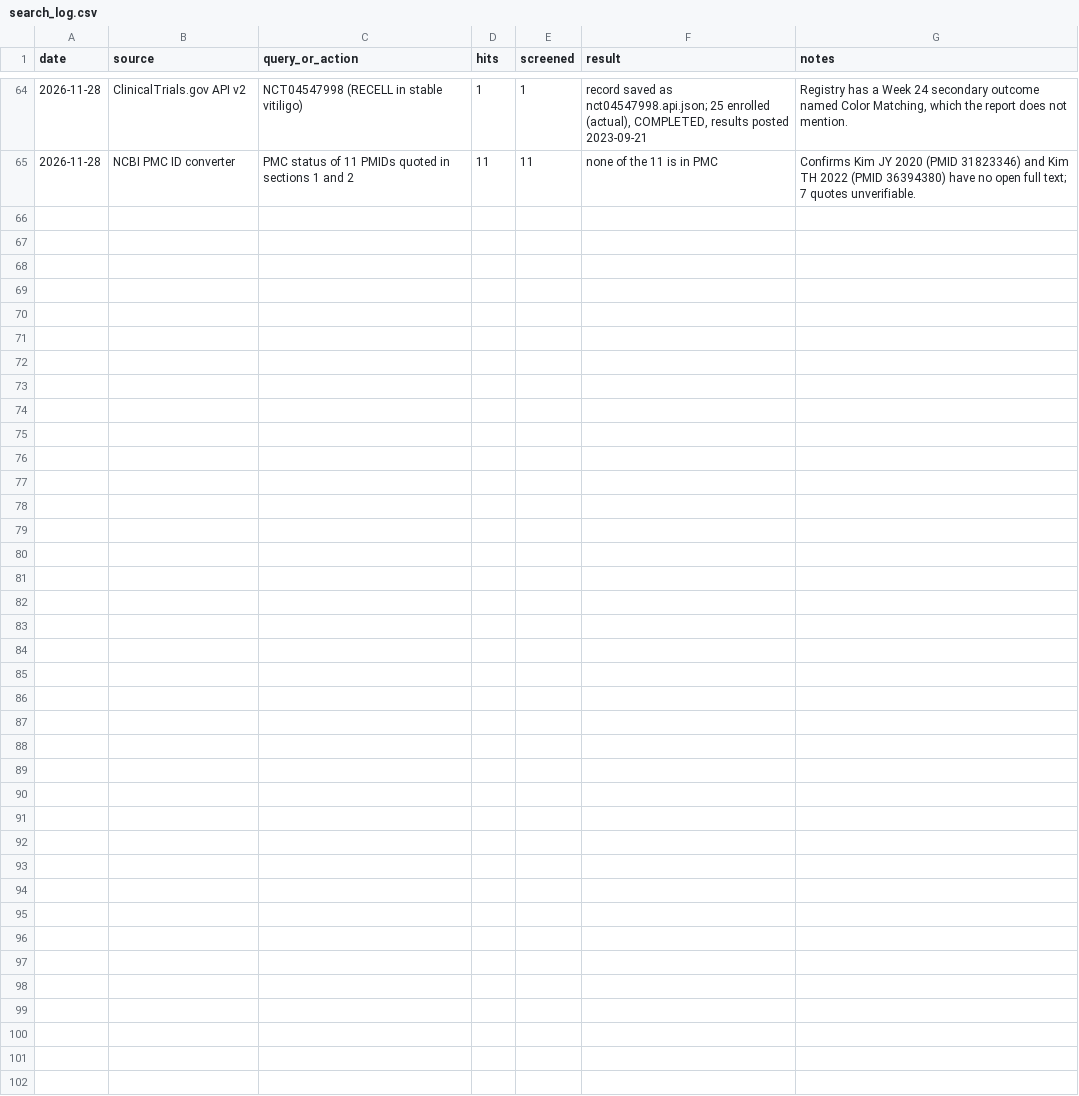
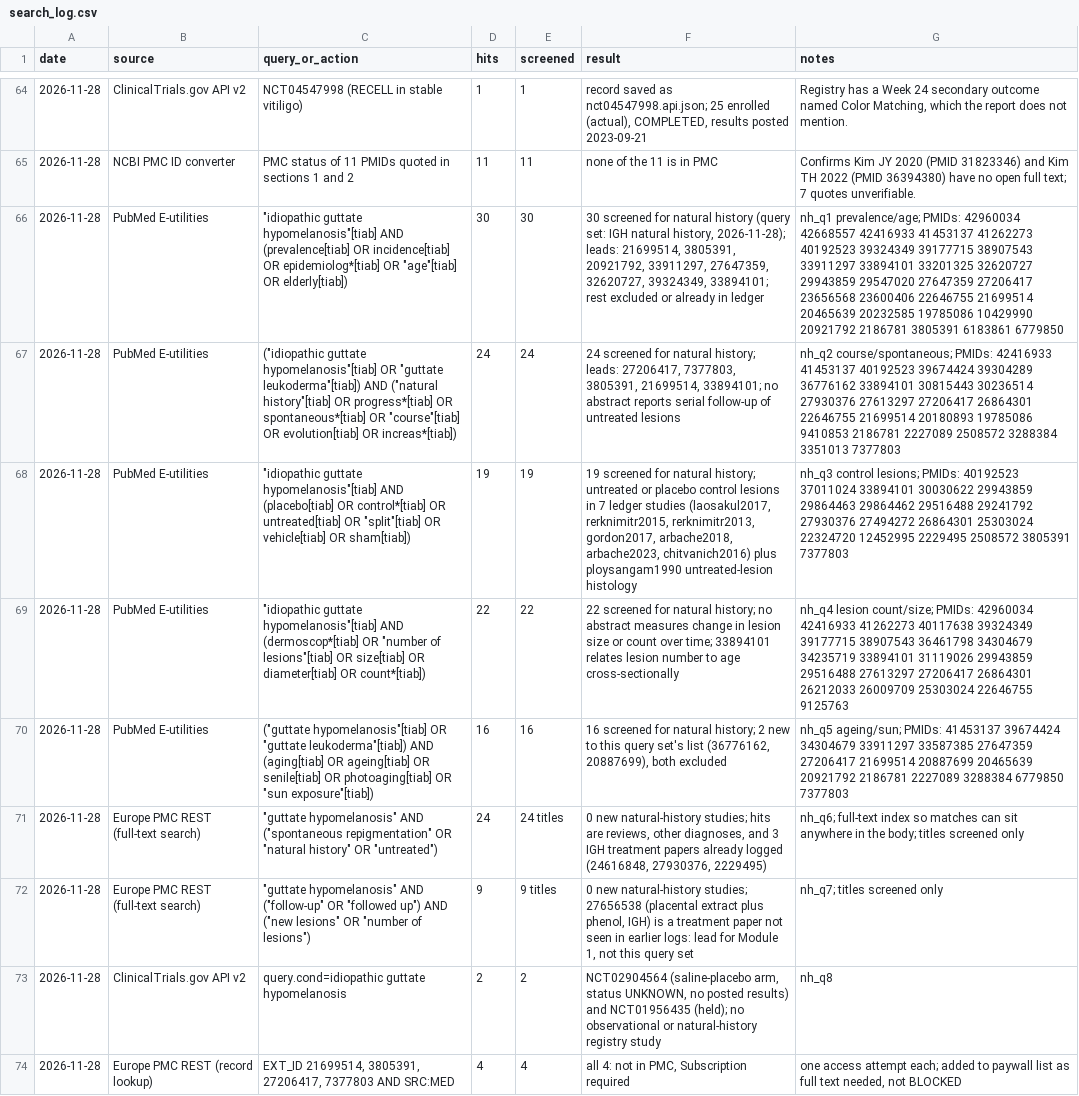
Before and after one commit to benyameen-c/Skin-Research, a CSV file: data/search_log.csv, drawn as a sheet; only a part is shown, gaps mark what is left out; the diff names each change by its address in the sheet, - before the commit and + after, or states it on an @@ line.

```diff
--- a/data/search_log.csv
+++ b/data/search_log.csv
+row 66: 2026-11-28 | PubMed E-utilities | "idiopathic guttate hypomelanosis"[tiab] AND (prevalence[tiab] OR incidence[tiab] OR epidemiolog*[tiab] OR "age"[tiab] OR elderly[tiab]) | 30 | 30 | 30 screened for natural history (query set: IGH natural history, 2026-11-28); leads: 21699514, 3805391, 20921792, 33911297, 27647359, 32620727, 39324349, 33894101; rest excluded or already in ledger | nh_q1 prevalence/age; PMIDs: 42960034 42668557 42416933 41453137 41262273 40192523 39324349 39177715 38907543 33911297 33894101 33201325 32620727 29943859 29547020 27647359 27206417 23656568 23600406 22646755 21699514 20465639 20232585 19785086 10429990 20921792 2186781 3805391 6183861 6779850
+row 67: 2026-11-28 | PubMed E-utilities | ("idiopathic guttate hypomelanosis"[tiab] OR "guttate leukoderma"[tiab]) AND ("natural history"[tiab] OR progress*[tiab] OR spontaneous*[tiab] OR "course"[tiab] OR evolution[tiab] OR increas*[tiab]) | 24 | 24 | 24 screened for natural history; leads: 27206417, 7377803, 3805391, 21699514, 33894101; no abstract reports serial follow-up of untreated lesions | nh_q2 course/spontaneous; PMIDs: 42416933 41453137 40192523 39674424 39304289 36776162 33894101 30815443 30236514 27930376 27613297 27206417 26864301 22646755 21699514 20180893 19785086 9410853 2186781 2227089 2508572 3288384 3351013 7377803
+row 68: 2026-11-28 | PubMed E-utilities | "idiopathic guttate hypomelanosis"[tiab] AND (placebo[tiab] OR control*[tiab] OR untreated[tiab] OR "split"[tiab] OR vehicle[tiab] OR sham[tiab]) | 19 | 19 | 19 screened for natural history; untreated or placebo control lesions in 7 ledger studies (laosakul2017, rerknimitr2015, rerknimitr2013, gordon2017, arbache2018, arbache2023, chitvanich2016) plus ploysangam1990 untreated-lesion histology | nh_q3 control lesions; PMIDs: 40192523 37011024 33894101 30030622 29943859 29864463 29864462 29516488 29241792 27930376 27494272 26864301 25303024 22324720 12452995 2229495 2508572 3805391 7377803
+row 69: 2026-11-28 | PubMed E-utilities | "idiopathic guttate hypomelanosis"[tiab] AND (dermoscop*[tiab] OR "number of lesions"[tiab] OR size[tiab] OR diameter[tiab] OR count*[tiab]) | 22 | 22 | 22 screened for natural history; no abstract measures change in lesion size or count over time; 33894101 relates lesion number to age cross-sectionally | nh_q4 lesion count/size; PMIDs: 42960034 42416933 41262273 40117638 39324349 39177715 38907543 36461798 34304679 34235719 33894101 31119026 29943859 29516488 27613297 27206417 26864301 26212033 26009709 25303024 22646755 9125763
+row 70: 2026-11-28 | PubMed E-utilities | ("guttate hypomelanosis"[tiab] OR "guttate leukoderma"[tiab]) AND (aging[tiab] OR ageing[tiab] OR senile[tiab] OR photoaging[tiab] OR "sun exposure"[tiab]) | 16 | 16 | 16 screened for natural history; 2 new to this query set's list (36776162, 20887699), both excluded | nh_q5 ageing/sun; PMIDs: 41453137 39674424 34304679 33911297 33587385 27647359 27206417 21699514 20887699 20465639 20921792 2186781 2227089 3288384 6779850 7377803
+row 71: 2026-11-28 | Europe PMC REST (full-text search) | "guttate hypomelanosis" AND ("spontaneous repigmentation" OR "natural history" OR "untreated") | 24 | 24 titles | 0 new natural-history studies; hits are reviews, other diagnoses, and 3 IGH treatment papers already logged (24616848, 27930376, 2229495) | nh_q6; full-text index so matches can sit anywhere in the body; titles screened only
+row 72: 2026-11-28 | Europe PMC REST (full-text search) | "guttate hypomelanosis" AND ("follow-up" OR "followed up") AND ("new lesions" OR "number of lesions") | 9 | 9 titles | 0 new natural-history studies; 27656538 (placental extract plus phenol, IGH) is a treatment paper not seen in earlier logs: lead for Module 1, not this query set | nh_q7; titles screened only
+row 73: 2026-11-28 | ClinicalTrials.gov API v2 | query.cond=idiopathic guttate hypomelanosis | 2 | 2 | NCT02904564 (saline-placebo arm, status UNKNOWN, no posted results) and NCT01956435 (held); no observational or natural-history registry study | nh_q8
+row 74: 2026-11-28 | Europe PMC REST (record lookup) | EXT_ID 21699514, 3805391, 27206417, 7377803 AND SRC:MED | 4 | 4 | all 4: not in PMC, Subscription required | one access attempt each; added to paywall list as full text needed, not BLOCKED
```
Also changed, not shown: 2 other files.
